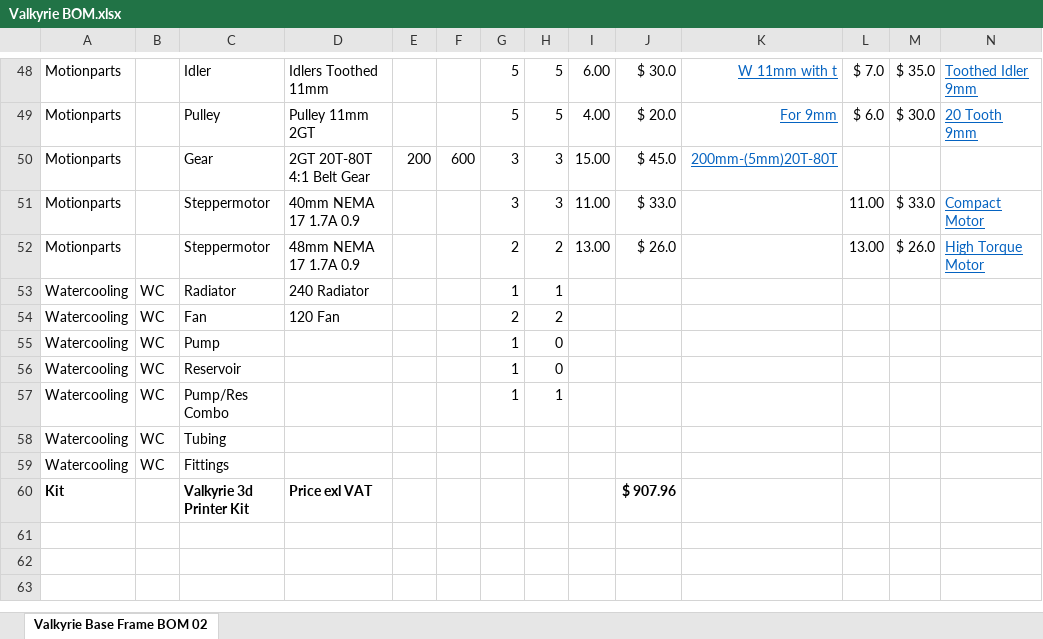
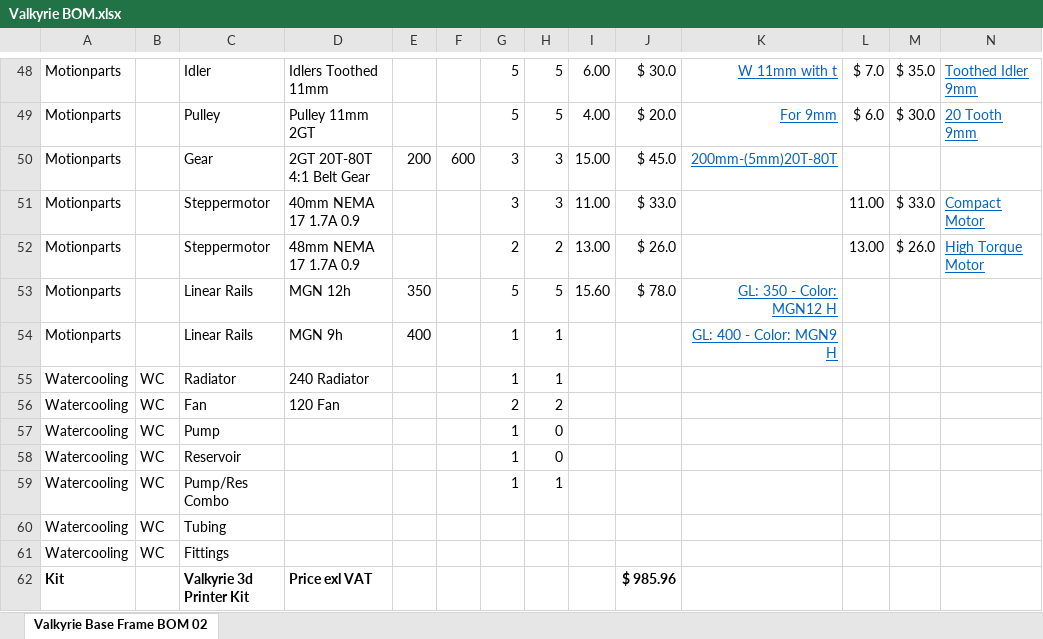
Before and after one commit to RoyBerntsenDesign/Project-Valkyrie, an Excel workbook: Document Library/Bill Of Materials/Valkyrie BOM.xlsx, sheet Valkyrie Base Frame BOM 02, drawn as a sheet; only a part is shown, gaps mark what is left out; values as stored, in another font and other column widths than the file's, no borders; charts and pictures not drawn; addresses are those after the commit; rows hold the shown columns only; the diff names each change by its address in the sheet, - before the commit and + after, or states it on an @@ line.

Commit message:
Update Valkyrie BOM.xlsx

```diff
--- a/Document Library/Bill Of Materials/Valkyrie BOM.xlsx (sheet Valkyrie Base Frame BOM 02)
+++ b/Document Library/Bill Of Materials/Valkyrie BOM.xlsx (sheet Valkyrie Base Frame BOM 02)
+row 53: Motionparts |  | Linear Rails | MGN 12h | 350 |  | 5 | 5 | 15.60 | $ 78.0 | GL: 350 - Color: MGN12 H
+row 54: Motionparts |  | Linear Rails | MGN 9h | 400 |  | 1 | 1 |  |  | GL: 400 - Color: MGN9 H
-J62: $ 907.96
+J62: $ 985.96
```
